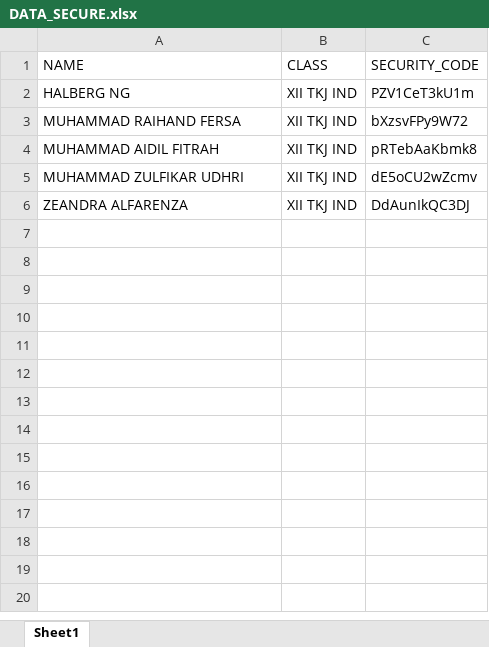
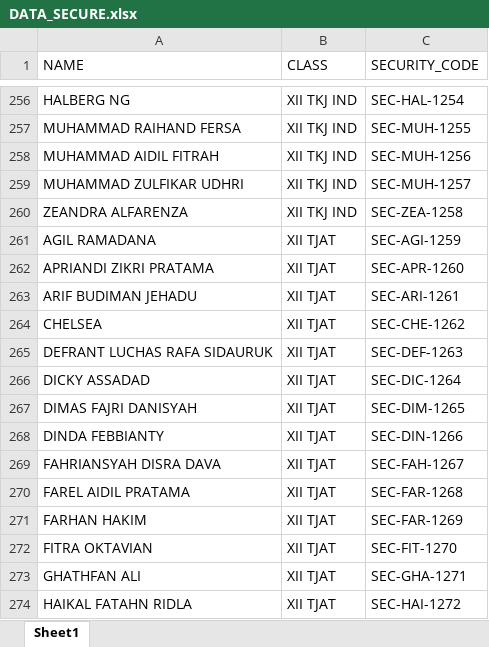
Before and after one commit to zlashdthestaff-code/qr-scanner-laravel, an Excel workbook: storage/app/DATA_SECURE.xlsx, sheet Sheet1, drawn as a sheet; only a part is shown, gaps mark what is left out; values as stored, in another font and other column widths than the file's, no borders; addresses are those after the commit; the diff covers the shown part only; the diff names each change by its address in the sheet, - before the commit and + after, or states it on an @@ line.

Commit message:
Force add security data and update gitignore

```diff
--- a/storage/app/DATA_SECURE.xlsx (sheet Sheet1)
+++ b/storage/app/DATA_SECURE.xlsx (sheet Sheet1)
-C256 (SECURITY_CODE): PZV1CeT3kU1m
+C256 (SECURITY_CODE): SEC-HAL-1254
-C257 (SECURITY_CODE): bXzsvFPy9W72
+C257 (SECURITY_CODE): SEC-MUH-1255
-C258 (SECURITY_CODE): pRTebAaKbmk8
+C258 (SECURITY_CODE): SEC-MUH-1256
-C259 (SECURITY_CODE): dE5oCU2wZcmv
+C259 (SECURITY_CODE): SEC-MUH-1257
-C260 (SECURITY_CODE): DdAunIkQC3DJ
+C260 (SECURITY_CODE): SEC-ZEA-1258
+row 261: AGIL RAMADANA | XII TJAT | SEC-AGI-1259
+row 262: APRIANDI ZIKRI PRATAMA | XII TJAT | SEC-APR-1260
+row 263: ARIF BUDIMAN JEHADU | XII TJAT | SEC-ARI-1261
+row 264: CHELSEA | XII TJAT | SEC-CHE-1262
+row 265: DEFRANT LUCHAS RAFA SIDAURUK | XII TJAT | SEC-DEF-1263
+row 266: DICKY ASSADAD | XII TJAT | SEC-DIC-1264
+row 267: DIMAS FAJRI DANISYAH | XII TJAT | SEC-DIM-1265
+row 268: DINDA FEBBIANTY | XII TJAT | SEC-DIN-1266
+row 269: FAHRIANSYAH DISRA DAVA | XII TJAT | SEC-FAH-1267
+row 270: FAREL AIDIL PRATAMA | XII TJAT | SEC-FAR-1268
+row 271: FARHAN HAKIM | XII TJAT | SEC-FAR-1269
+row 272: FITRA OKTAVIAN | XII TJAT | SEC-FIT-1270
+row 273: GHATHFAN ALI | XII TJAT | SEC-GHA-1271
+row 274: HAIKAL FATAHN RIDLA | XII TJAT | SEC-HAI-1272
```
Also changed, not shown: 283 added rows elsewhere in this sheet.
